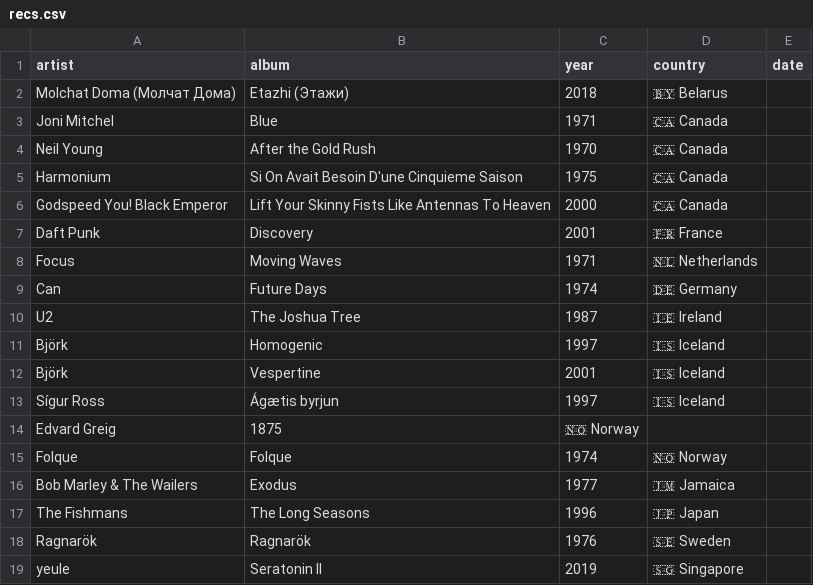
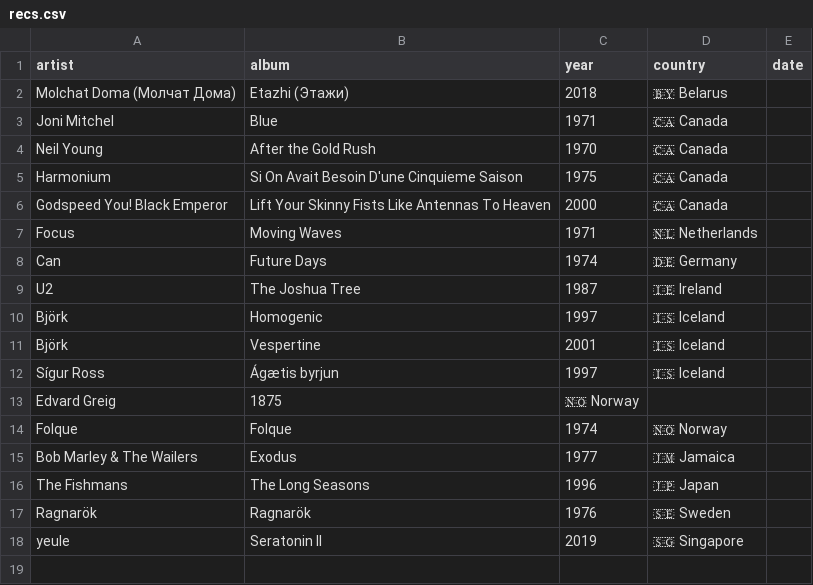
Before and after one commit to FrankKair/FrankKair.github.io, a CSV file: recs.csv, drawn as a sheet; the diff names each change by its address in the sheet, - before the commit and + after, or states it on an @@ line.

```diff
--- a/recs.csv
+++ b/recs.csv
-row 7: Daft Punk | Discovery | 2001 | 🇫🇷 France
```
Also changed, not shown: music.csv, 4 other files.
